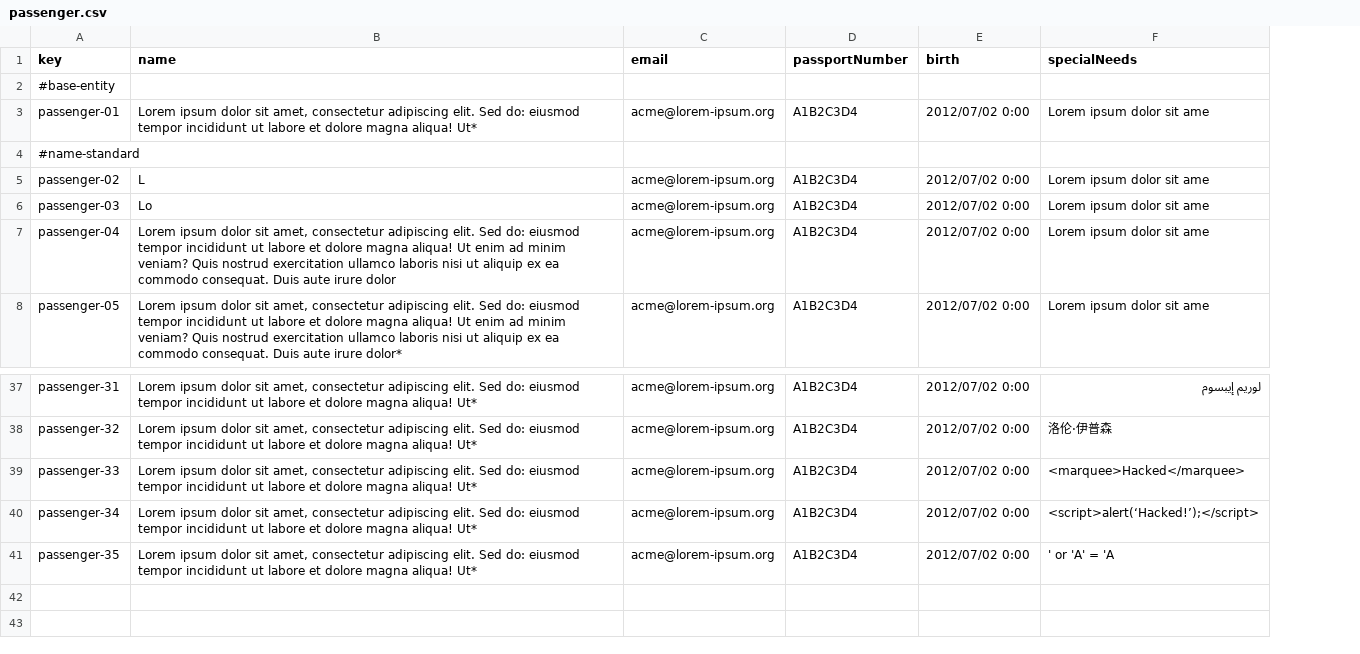
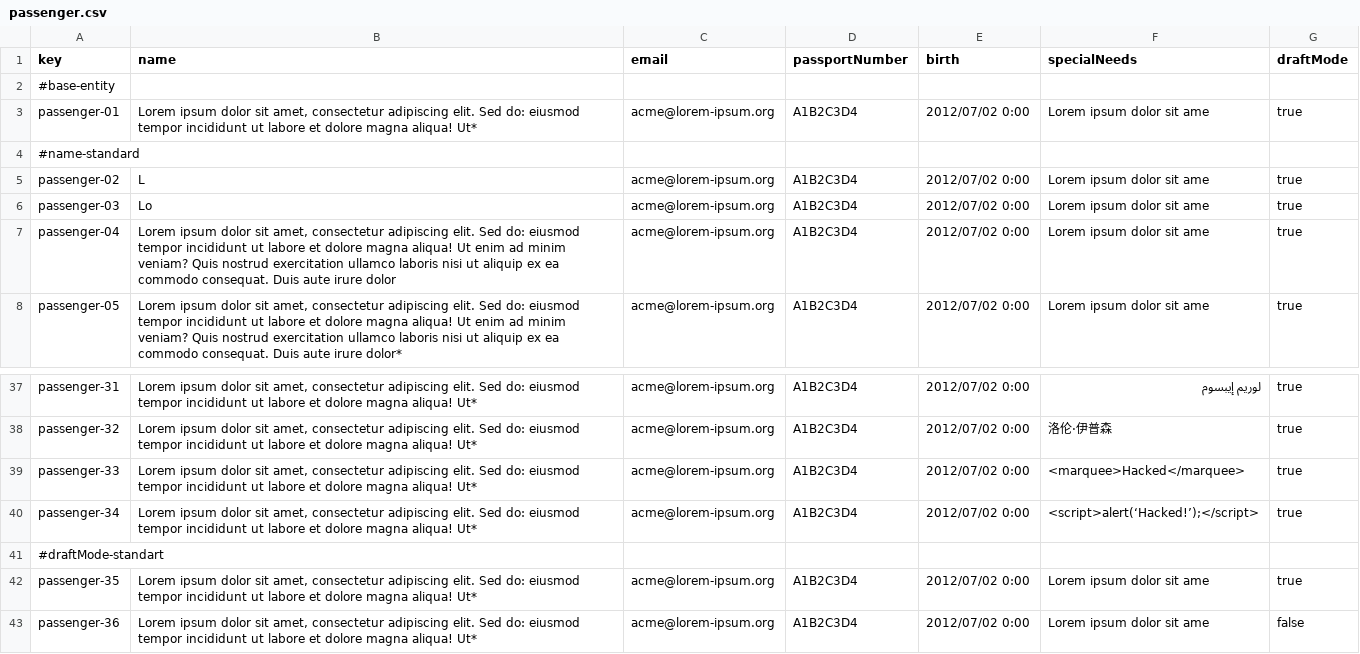
Before and after one commit to FernandoTC18/Acme-ANS-C3, a CSV file: src/main/resources/WEB-INF/data/sample/passenger.csv, drawn as a sheet; only a part is shown, gaps mark what is left out; addresses are those after the commit; the diff names each change by its address in the sheet, - before the commit and + after, or states it on an @@ line.

Commit message:
fix: create and update passengers corrected

```diff
--- a/src/main/resources/WEB-INF/data/sample/passenger.csv
+++ b/src/main/resources/WEB-INF/data/sample/passenger.csv
+column G (draftMode), rows 3-8: true |  | true | true | true | true; rows 37-40: all true; row 42: true
+row 41: #draftMode-standart
-F42 (specialNeeds): ' or 'A' = 'A
+F42 (specialNeeds): Lorem ipsum dolor sit ame
+row 43: passenger-36 | Lorem ipsum dolor sit amet, consectetur adipiscing elit. Sed do: eiusmod tempor incididunt ut labore et dolore magna aliqua! Ut* | acme@lorem-ipsum.org | A1B2C3D4 | 2012/07/02 0:00 | Lorem ipsum dolor sit ame | false
```
Also changed, not shown: 14 other files.
